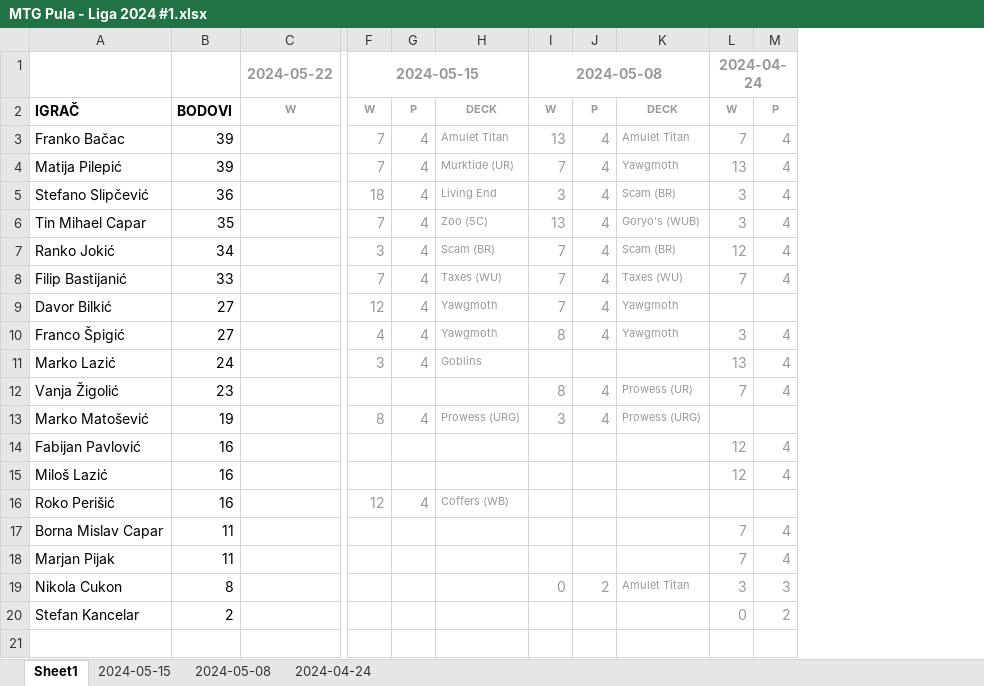
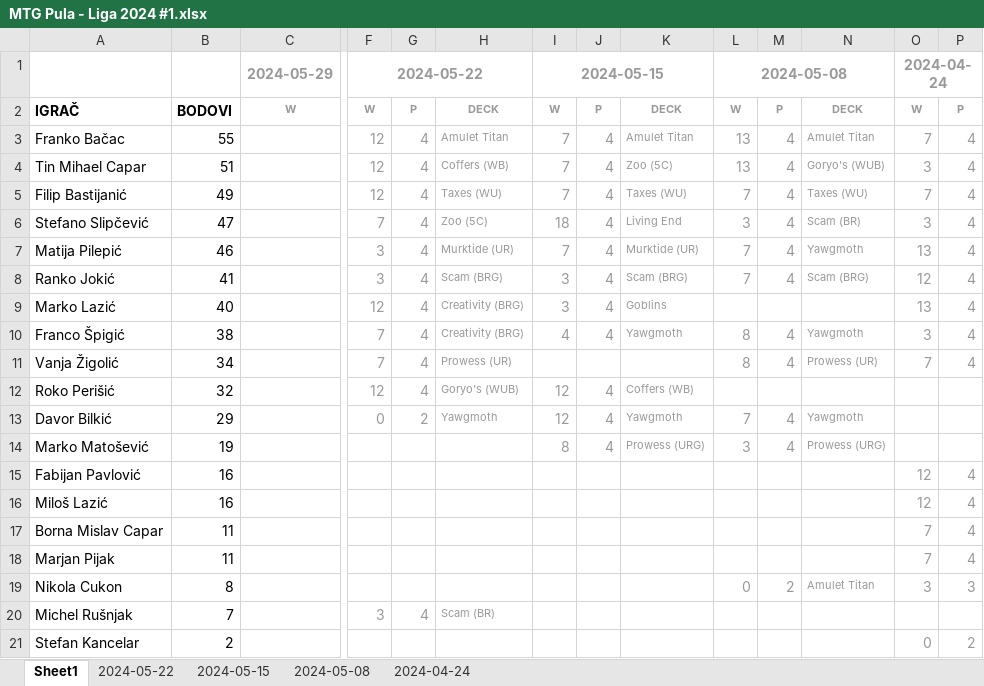
Before and after one commit to matija-p9/mtg-tools, an Excel workbook: reference/MTG Pula - Liga 2024 #1.xlsx, sheet Sheet1, drawn as a sheet; only a part is shown, gaps mark what is left out; values as stored, in another font and other column widths than the file's, no borders; charts and pictures and conditional formats not drawn; removed rows and columns are numbered as before the commit, all else as after; rows hold the shown columns only; the diff names each change by its address in the sheet, - before the commit and + after, or states it on an @@ line.

Commit message:
Achieved OTP/OTD matrix per deck, added example of Deck class.

```diff
--- a/reference/MTG Pula - Liga 2024 #1.xlsx (sheet Sheet1)
+++ b/reference/MTG Pula - Liga 2024 #1.xlsx (sheet Sheet1)
+sheet tab: 2024-05-22
+column F, rows 1-5: 2024-05-22 | W | 12 | 12 | 12; rows 10-11: 7 | 7
+column G, rows 2-5: P | 4 | 4 | 4; rows 10-11: 4 | 4
+column H, rows 2-5: DECK | Amulet Titan | Coffers (WB) | Taxes (WU); rows 10-11: Creativity (BRG) | Prowess (UR)
-C1: 2024-05-22
+C1: 2024-05-29
-B3: 39
+B3: 55
-row 4: Matija Pilepić | 39 |  | 7 | 4 | Murktide (UR) | 7 | 4 | Yawgmoth | 13 | 4
-row 5: Stefano Slipčević | 36 |  | 18 | 4 | Living End | 3 | 4 | Scam (BR) | 3 | 4
-B4: 35
+B4: 51
-row 7: Ranko Jokić | 34 |  | 3 | 4 | Scam (BR) | 7 | 4 | Scam (BR) | 12 | 4
-B5: 33
+B5: 49
-row 9: Davor Bilkić | 27 |  | 12 | 4 | Yawgmoth | 7 | 4 | Yawgmoth
+row 6: Stefano Slipčević | 47 |  | 7 | 4 | Zoo (5C) | 18 | 4 | Living End | 3 | 4 | Scam (BR) | 3 | 4
+row 7: Matija Pilepić | 46 |  | 3 | 4 | Murktide (UR) | 7 | 4 | Murktide (UR) | 7 | 4 | Yawgmoth | 13 | 4
+row 8: Ranko Jokić | 41 |  | 3 | 4 | Scam (BRG) | 3 | 4 | Scam (BRG) | 7 | 4 | Scam (BRG) | 12 | 4
+row 9: Marko Lazić | 40 |  | 12 | 4 | Creativity (BRG) | 3 | 4 | Goblins |  |  |  | 13 | 4
-B10: 27
+B10: 38
-row 11: Marko Lazić | 24 |  | 3 | 4 | Goblins |  |  |  | 13 | 4
-B11: 23
+B11: 34
+row 12: Roko Perišić | 32 |  | 12 | 4 | Goryo's (WUB) | 12 | 4 | Coffers (WB)
+row 13: Davor Bilkić | 29 |  | 0 | 2 | Yawgmoth | 12 | 4 | Yawgmoth | 7 | 4 | Yawgmoth
-row 16: Roko Perišić | 16 |  | 12 | 4 | Coffers (WB)
+row 20: Michel Rušnjak | 7 |  | 3 | 4 | Scam (BR)
```
Also changed, not shown: sheet 2024-05-15, sheet 2024-05-08, sheet 2024-04-24, formulas that keep their value, charts or pictures, 3 other files.
